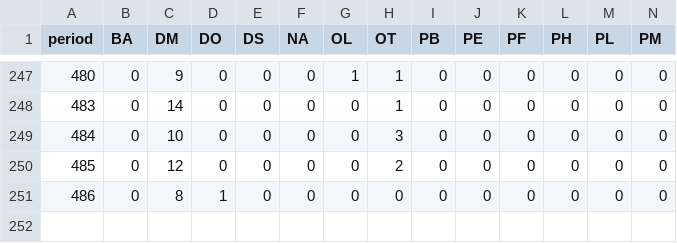
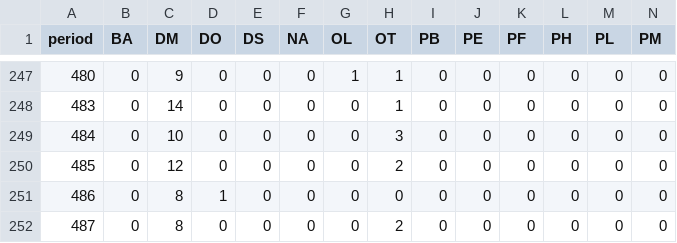
Before and after one commit to weecology/portal-forecasts, a CSV file: data/controls.csv, drawn as a sheet; only a part is shown, gaps mark what is left out; rows hold the shown columns only; the diff names each change by its address in the sheet, - before the commit and + after, or states it on an @@ line.

```diff
--- a/data/controls.csv
+++ b/data/controls.csv
+row 252: 487 | 0 | 8 | 0 | 0 | 0 | 0 | 2 | 0 | 0 | 0 | 0 | 0 | 0
```
Also changed, not shown: data/all.csv, data/covariate_forecasts.csv, 14 other files.
